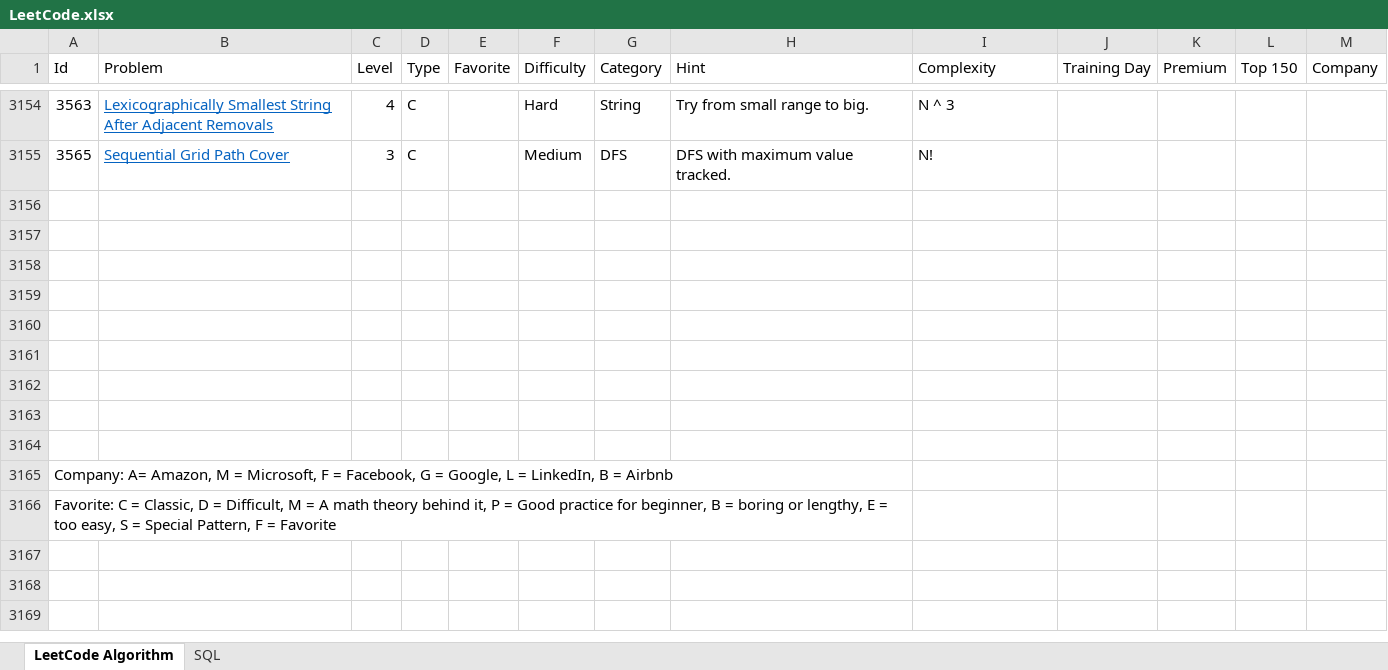
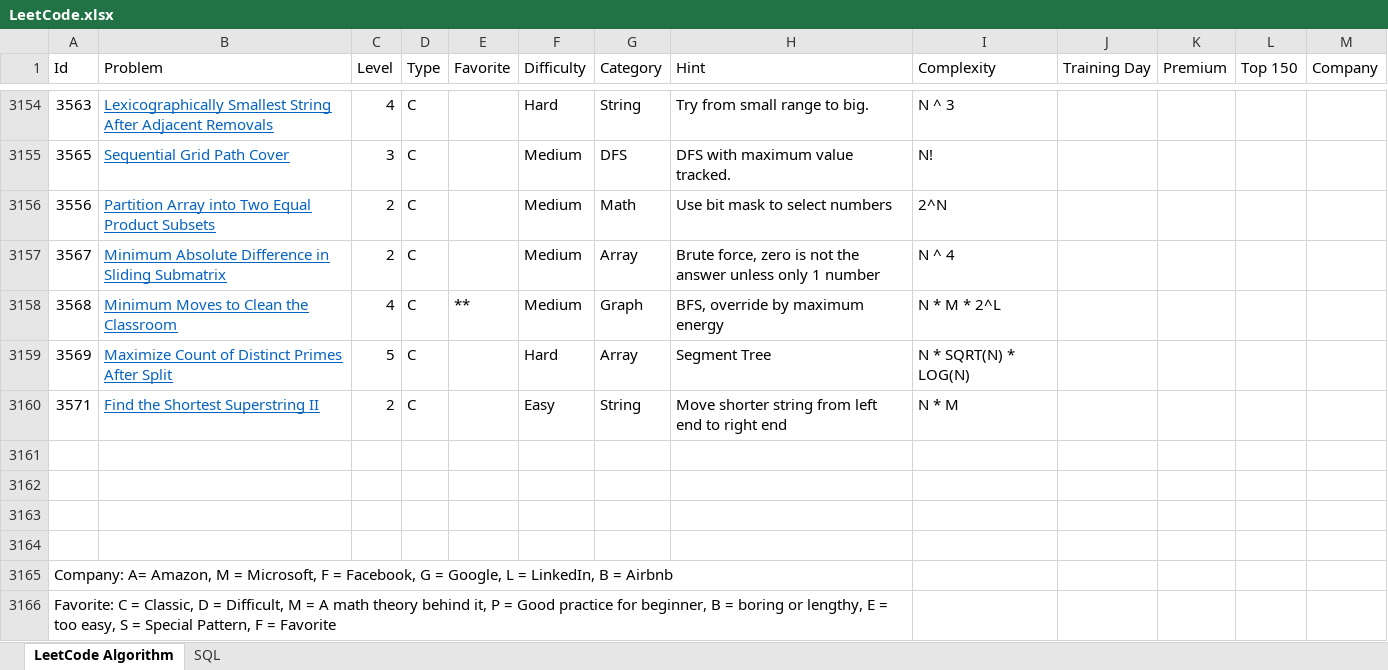
Before and after one commit to huanminwu/LeetCode, an Excel workbook: LeetCode.xlsx, sheet LeetCode Algorithm, drawn as a sheet; only a part is shown, gaps mark what is left out; values as stored, in another font and other column widths than the file's, no borders; charts and pictures not drawn; the diff names each change by its address in the sheet, - before the commit and + after, or states it on an @@ line.

```diff
--- a/LeetCode.xlsx (sheet LeetCode Algorithm)
+++ b/LeetCode.xlsx (sheet LeetCode Algorithm)
-row 3156: (empty)
+row 3156: 3556 | Partition Array into Two Equal Product Subsets | 2 | C |  | Medium | Math | Use bit mask to select numbers | 2^N
-row 3157: (empty)
+row 3157: 3567 | Minimum Absolute Difference in Sliding Submatrix | 2 | C |  | Medium | Array | Brute force, zero is not the answer unless only 1 number | N ^ 4
-row 3158: (empty)
+row 3158: 3568 | Minimum Moves to Clean the Classroom | 4 | C | ** | Medium | Graph | BFS, override by maximum energy | N * M * 2^L
-row 3159: (empty)
+row 3159: 3569 | Maximize Count of Distinct Primes After Split | 5 | C |  | Hard | Array | Segment Tree | N * SQRT(N) * LOG(N)
-row 3160: (empty)
+row 3160: 3571 | Find the Shortest Superstring II | 2 | C |  | Easy | String | Move shorter string from left end to right end | N * M
```
Also changed, not shown: 19 other files.
